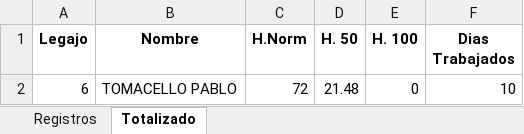
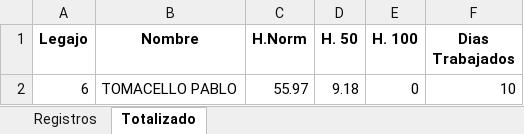
Before and after one commit to erebodino/Vulfin, an Excel workbook: Archivos de trabajo/Informes/Excel/6.xlsx, sheet Totalizado, drawn as a sheet; values as stored, in another font and other column widths than the file's, no borders; the diff names each change by its address in the sheet, - before the commit and + after, or states it on an @@ line.

```diff
--- a/Archivos de trabajo/Informes/Excel/6.xlsx (sheet Totalizado)
+++ b/Archivos de trabajo/Informes/Excel/6.xlsx (sheet Totalizado)
-C2 (H.Norm): 72
+C2 (H.Norm): 55.97
-D2 (H. 50): 21.48
+D2 (H. 50): 9.18
```
Also changed, not shown: sheet Registros, Archivos de trabajo/A completar/Excel desde 2020-10-01 hasta 2020-10-15.xlsx, Archivos de trabajo/A completar/Rechazados/Rechazados 2020-10-01 al 2020-10-15.xlsx, 33 other files.
